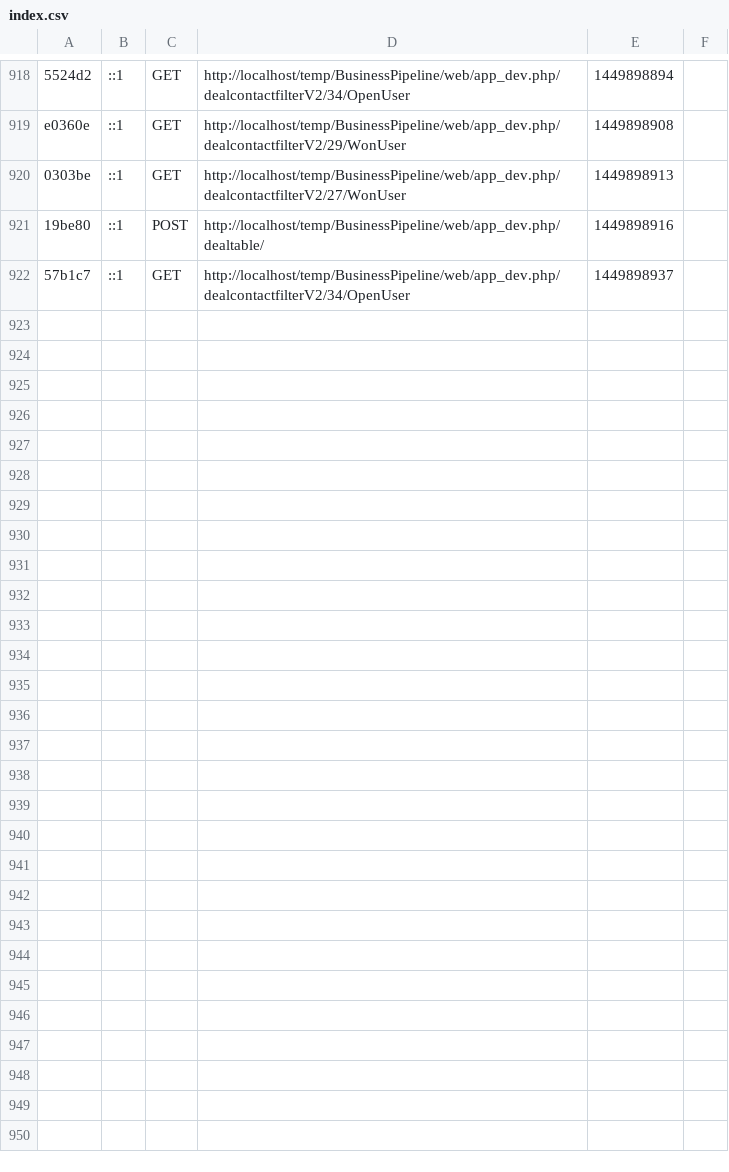
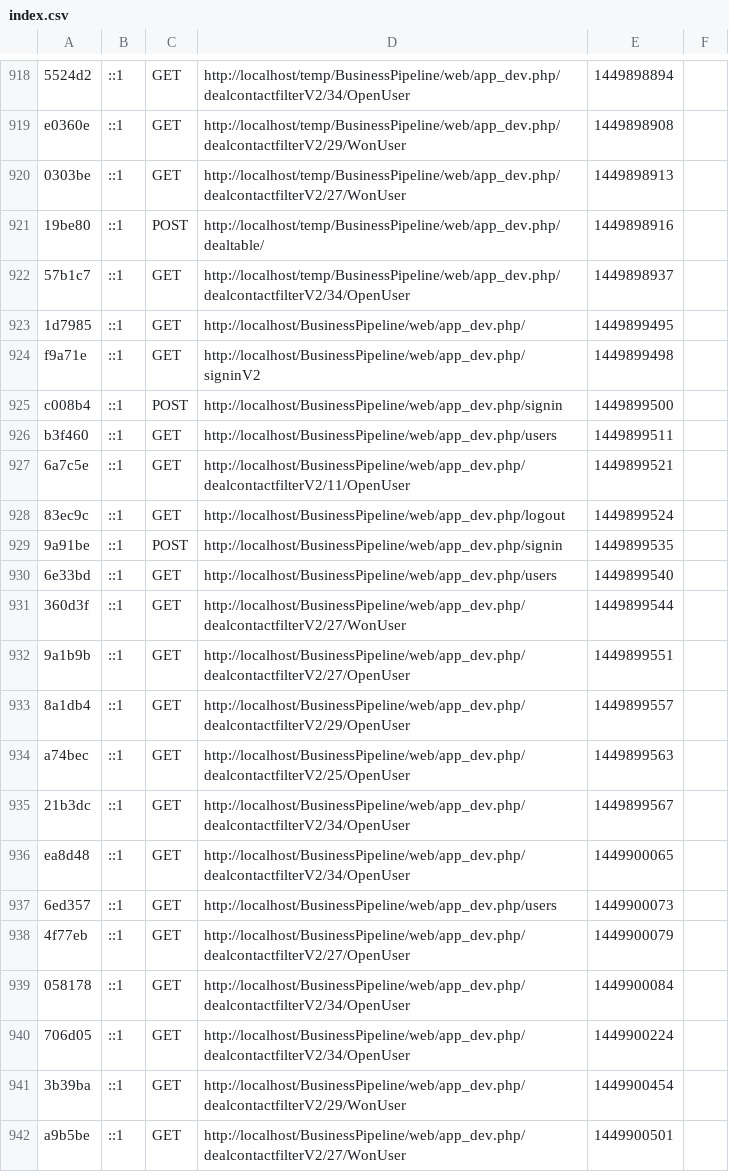
Before and after one commit to sirojan24/BusinessPipeline, a CSV file: app/cache/dev/profiler/index.csv, drawn as a sheet; only a part is shown, gaps mark what is left out.

Commit message:
link to user list to deal list

```diff
--- a/app/cache/dev/profiler/index.csv
+++ b/app/cache/dev/profiler/index.csv
@@ -922 +922,21 @@ e0360e,::1,GET,http://localhost/temp/BusinessPipeline/web/app_dev.php/dealcontac
 57b1c7,::1,GET,http://localhost/temp/BusinessPipeline/web/app_dev.php/dealcontactfilterV2/34/OpenUser,1449898937,
+1d7985,::1,GET,http://localhost/BusinessPipeline/web/app_dev.php/,1449899495,
+f9a71e,::1,GET,http://localhost/BusinessPipeline/web/app_dev.php/signinV2,1449899498,
+c008b4,::1,POST,http://localhost/BusinessPipeline/web/app_dev.php/signin,1449899500,
+b3f460,::1,GET,http://localhost/BusinessPipeline/web/app_dev.php/users,1449899511,
+6a7c5e,::1,GET,http://localhost/BusinessPipeline/web/app_dev.php/dealcontactfilterV2/11/OpenUser,1449899521,
+83ec9c,::1,GET,http://localhost/BusinessPipeline/web/app_dev.php/logout,1449899524,
+9a91be,::1,POST,http://localhost/BusinessPipeline/web/app_dev.php/signin,1449899535,
+6e33bd,::1,GET,http://localhost/BusinessPipeline/web/app_dev.php/users,1449899540,
+360d3f,::1,GET,http://localhost/BusinessPipeline/web/app_dev.php/dealcontactfilterV2/27/WonUser,1449899544,
+9a1b9b,::1,GET,http://localhost/BusinessPipeline/web/app_dev.php/dealcontactfilterV2/27/OpenUser,1449899551,
+8a1db4,::1,GET,http://localhost/BusinessPipeline/web/app_dev.php/dealcontactfilterV2/29/OpenUser,1449899557,
+a74bec,::1,GET,http://localhost/BusinessPipeline/web/app_dev.php/dealcontactfilterV2/25/OpenUser,1449899563,
+21b3dc,::1,GET,http://localhost/BusinessPipeline/web/app_dev.php/dealcontactfilterV2/34/OpenUser,1449899567,
+ea8d48,::1,GET,http://localhost/BusinessPipeline/web/app_dev.php/dealcontactfilterV2/34/OpenUser,1449900065,
+6ed357,::1,GET,http://localhost/BusinessPipeline/web/app_dev.php/users,1449900073,
+4f77eb,::1,GET,http://localhost/BusinessPipeline/web/app_dev.php/dealcontactfilterV2/27/OpenUser,1449900079,
+058178,::1,GET,http://localhost/BusinessPipeline/web/app_dev.php/dealcontactfilterV2/34/OpenUser,1449900084,
+706d05,::1,GET,http://localhost/BusinessPipeline/web/app_dev.php/dealcontactfilterV2/34/OpenUser,1449900224,
+3b39ba,::1,GET,http://localhost/BusinessPipeline/web/app_dev.php/dealcontactfilterV2/29/WonUser,1449900454,
+a9b5be,::1,GET,http://localhost/BusinessPipeline/web/app_dev.php/dealcontactfilterV2/27/WonUser,1449900501,
```
Also changed, not shown: 37 other files.
